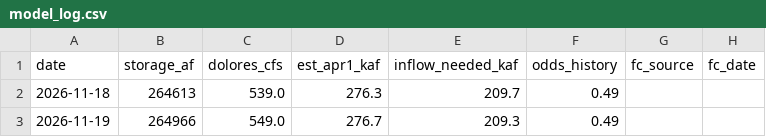
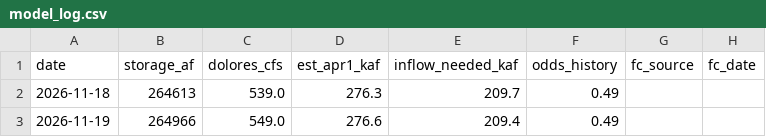
Before and after one commit to matthewsclark/Dolores, a CSV file: log/model_log.csv, drawn as a sheet; only a part is shown; the diff names each change by its address in the sheet, - before the commit and + after, or states it on an @@ line.

```diff
--- a/log/model_log.csv
+++ b/log/model_log.csv
-D3 (est_apr1_kaf): 276.7
+D3 (est_apr1_kaf): 276.6
-E3 (inflow_needed_kaf): 209.3
+E3 (inflow_needed_kaf): 209.4
```
Also changed, not shown: 3 other files.
